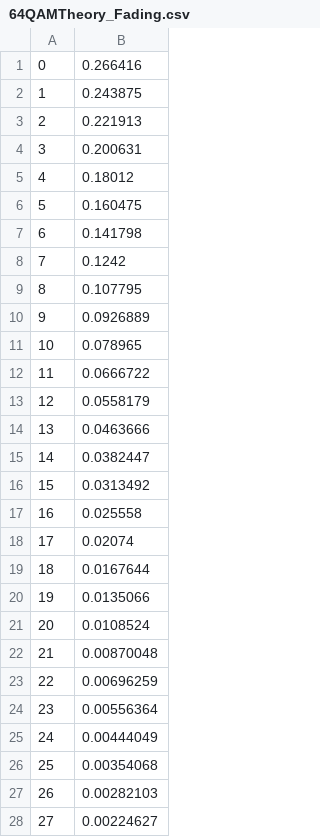
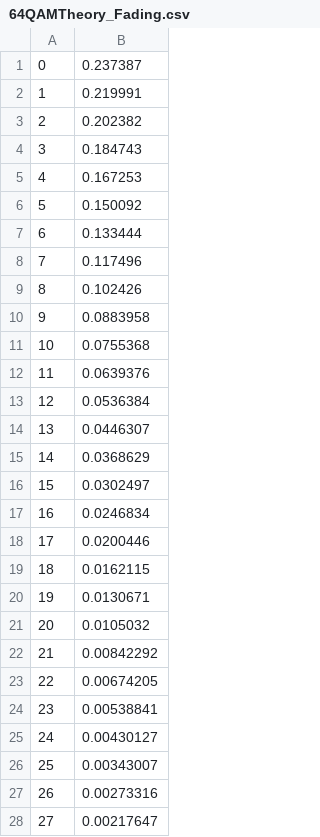
Before and after one commit to TsunakawaShunya/QAMsimulator, a CSV file: 64QAMTheory_Fading.csv, drawn as a sheet; only a part is shown; the diff covers the shown part only.

```diff
--- a/64QAMTheory_Fading.csv
+++ b/64QAMTheory_Fading.csv
@@ -1,28 +1,28 @@
-0,0.266416
-1,0.243875
-2,0.221913
-3,0.200631
-4,0.18012
-5,0.160475
-6,0.141798
-7,0.1242
-8,0.107795
-9,0.0926889
-10,0.078965
-11,0.0666722
-12,0.0558179
-13,0.0463666
-14,0.0382447
-15,0.0313492
-16,0.025558
-17,0.02074
-18,0.0167644
-19,0.0135066
-20,0.0108524
-21,0.00870048
-22,0.00696259
-23,0.00556364
-24,0.00444049
-25,0.00354068
-26,0.00282103
-27,0.00224627
+0,0.237387
+1,0.219991
+2,0.202382
+3,0.184743
+4,0.167253
+5,0.150092
+6,0.133444
+7,0.117496
+8,0.102426
+9,0.0883958
+10,0.0755368
+11,0.0639376
+12,0.0536384
+13,0.0446307
+14,0.0368629
+15,0.0302497
+16,0.0246834
+17,0.0200446
+18,0.0162115
+19,0.0130671
+20,0.0105032
+21,0.00842292
+22,0.00674205
+23,0.00538841
+24,0.00430127
+25,0.00343007
+26,0.00273316
+27,0.00217647
```
Also changed, not shown: 3 edited cells elsewhere in this file, 64QAMSimulation_Fading.csv, 15 other files.
